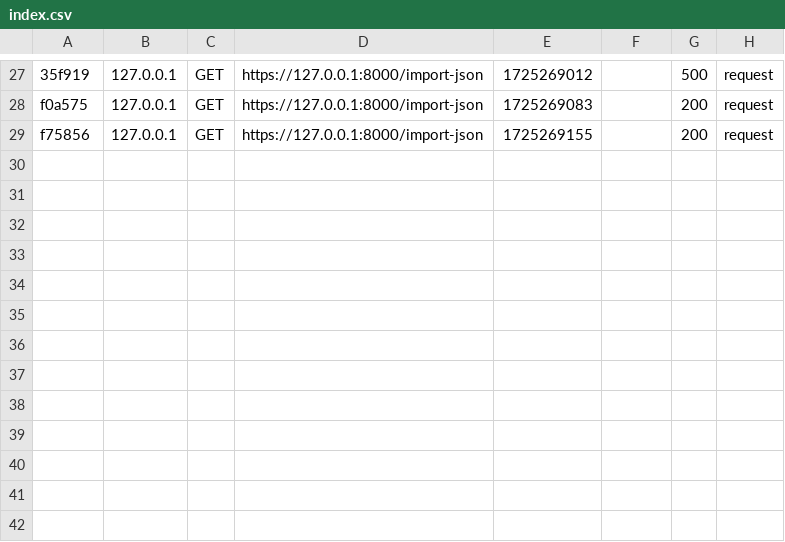
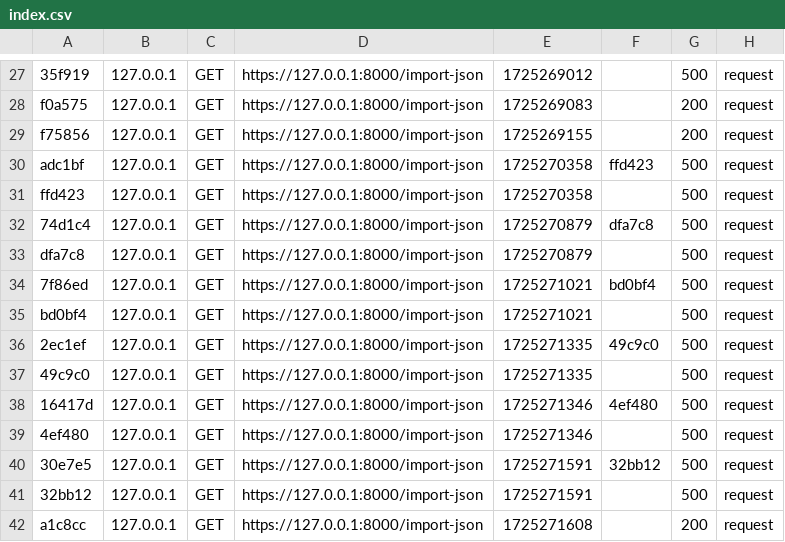
Before and after one commit to Orlanesthesie/Plumify, a CSV file: var/cache/dev/profiler/index.csv, drawn as a sheet; only a part is shown, gaps mark what is left out.

```diff
--- a/var/cache/dev/profiler/index.csv
+++ b/var/cache/dev/profiler/index.csv
@@ -29 +29,14 @@ f0a575,127.0.0.1,GET,https://127.0.0.1:8000/import-json,1725269083,,200,request
 f75856,127.0.0.1,GET,https://127.0.0.1:8000/import-json,1725269155,,200,request
+adc1bf,127.0.0.1,GET,https://127.0.0.1:8000/import-json,1725270358,ffd423,500,request
+ffd423,127.0.0.1,GET,https://127.0.0.1:8000/import-json,1725270358,,500,request
+74d1c4,127.0.0.1,GET,https://127.0.0.1:8000/import-json,1725270879,dfa7c8,500,request
+dfa7c8,127.0.0.1,GET,https://127.0.0.1:8000/import-json,1725270879,,500,request
+7f86ed,127.0.0.1,GET,https://127.0.0.1:8000/import-json,1725271021,bd0bf4,500,request
+bd0bf4,127.0.0.1,GET,https://127.0.0.1:8000/import-json,1725271021,,500,request
+2ec1ef,127.0.0.1,GET,https://127.0.0.1:8000/import-json,1725271335,49c9c0,500,request
+49c9c0,127.0.0.1,GET,https://127.0.0.1:8000/import-json,1725271335,,500,request
+16417d,127.0.0.1,GET,https://127.0.0.1:8000/import-json,1725271346,4ef480,500,request
+4ef480,127.0.0.1,GET,https://127.0.0.1:8000/import-json,1725271346,,500,request
+30e7e5,127.0.0.1,GET,https://127.0.0.1:8000/import-json,1725271591,32bb12,500,request
+32bb12,127.0.0.1,GET,https://127.0.0.1:8000/import-json,1725271591,,500,request
+a1c8cc,127.0.0.1,GET,https://127.0.0.1:8000/import-json,1725271608,,200,request
```
Also changed, not shown: 15 other files.
